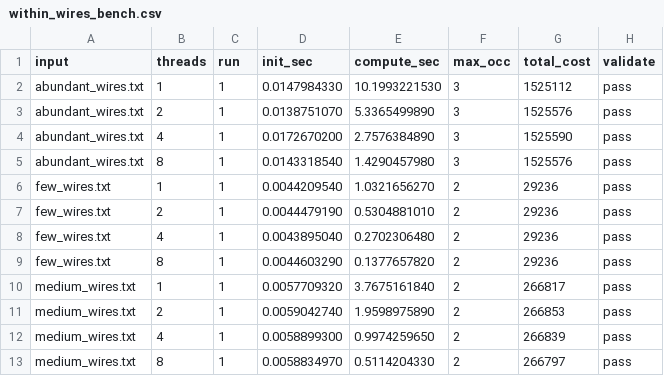
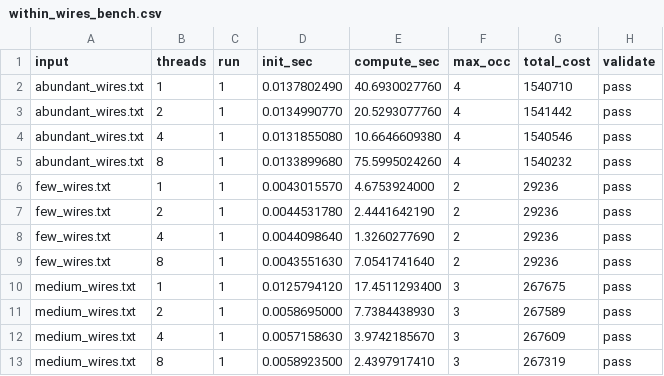
Before and after one commit to EtixP/418-assignment3, a CSV file: code/outputs/within_wires_bench.csv, drawn as a sheet.

Commit message:
Added SA for within_wires, both within&across slow af for some reason

```diff
--- a/code/outputs/within_wires_bench.csv
+++ b/code/outputs/within_wires_bench.csv
@@ -1,13 +1,13 @@
 input,threads,run,init_sec,compute_sec,max_occ,total_cost,validate
-abundant_wires.txt,1,1,0.0147984330,10.1993221530,3,1525112,pass
-abundant_wires.txt,2,1,0.0138751070,5.3365499890,3,1525576,pass
-abundant_wires.txt,4,1,0.0172670200,2.7576384890,3,1525590,pass
-abundant_wires.txt,8,1,0.0143318540,1.4290457980,3,1525576,pass
-few_wires.txt,1,1,0.0044209540,1.0321656270,2,29236,pass
-few_wires.txt,2,1,0.0044479190,0.5304881010,2,29236,pass
-few_wires.txt,4,1,0.0043895040,0.2702306480,2,29236,pass
-few_wires.txt,8,1,0.0044603290,0.1377657820,2,29236,pass
-medium_wires.txt,1,1,0.0057709320,3.7675161840,2,266817,pass
-medium_wires.txt,2,1,0.0059042740,1.9598975890,2,266853,pass
-medium_wires.txt,4,1,0.0058899300,0.9974259650,2,266839,pass
-medium_wires.txt,8,1,0.0058834970,0.5114204330,2,266797,pass
+abundant_wires.txt,1,1,0.0137802490,40.6930027760,4,1540710,pass
+abundant_wires.txt,2,1,0.0134990770,20.5293077760,4,1541442,pass
+abundant_wires.txt,4,1,0.0131855080,10.6646609380,4,1540546,pass
+abundant_wires.txt,8,1,0.0133899680,75.5995024260,4,1540232,pass
+few_wires.txt,1,1,0.0043015570,4.6753924000,2,29236,pass
+few_wires.txt,2,1,0.0044531780,2.4441642190,2,29236,pass
+few_wires.txt,4,1,0.0044098640,1.3260277690,2,29236,pass
+few_wires.txt,8,1,0.0043551630,7.0541741640,2,29236,pass
+medium_wires.txt,1,1,0.0125794120,17.4511293400,3,267675,pass
+medium_wires.txt,2,1,0.0058695000,7.7384438930,3,267589,pass
+medium_wires.txt,4,1,0.0057158630,3.9742185670,3,267609,pass
+medium_wires.txt,8,1,0.0058923500,2.4397917410,3,267319,pass
```
Also changed, not shown: code/outputs/across_wires_bench.csv, 5 other files.
